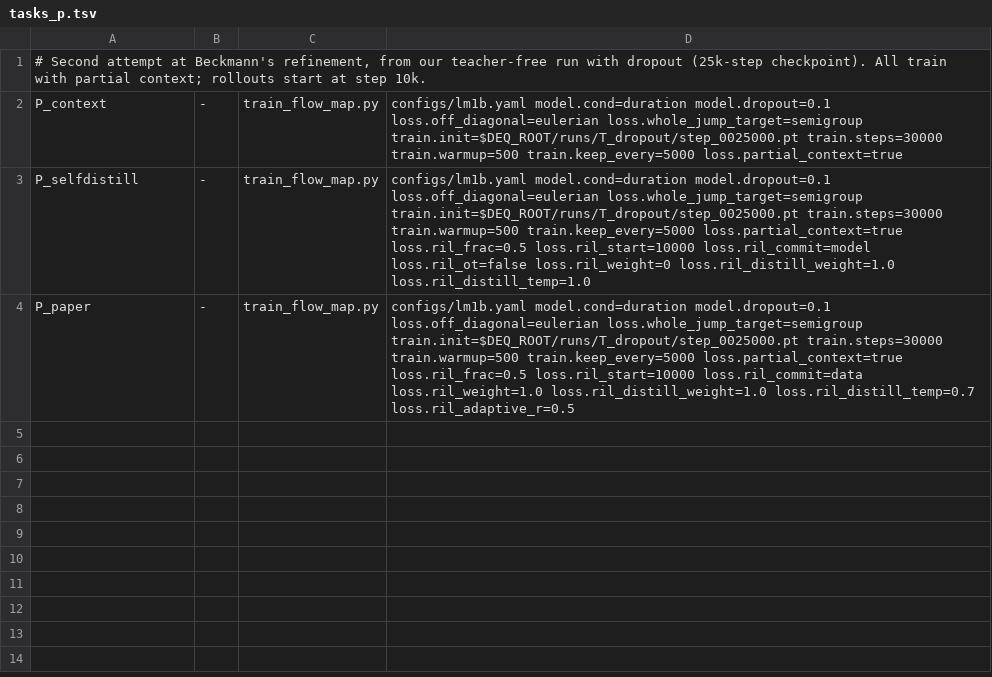
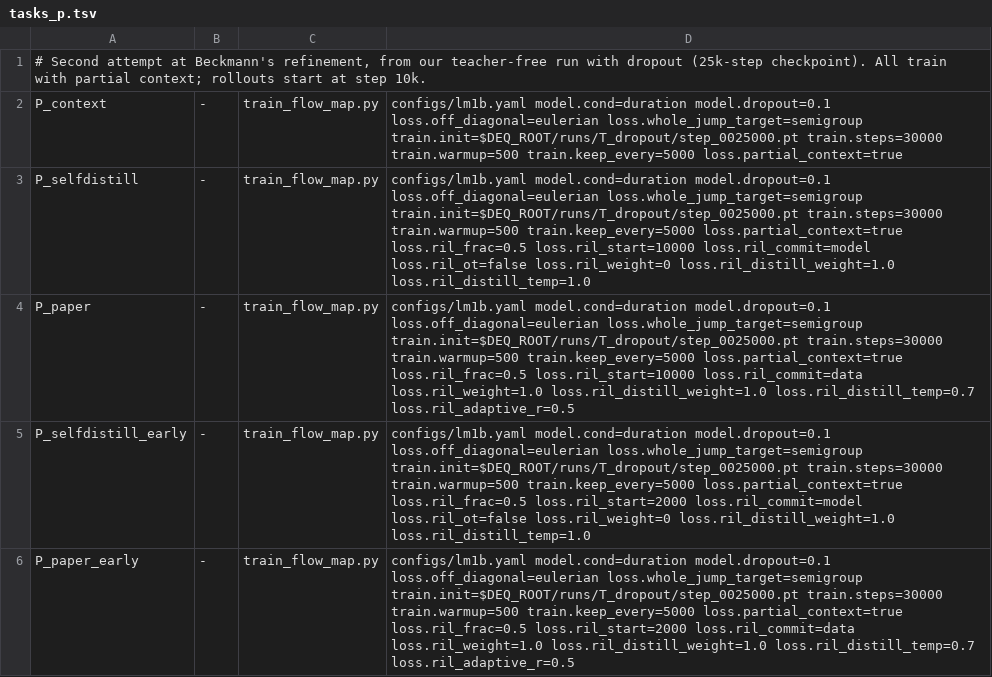
Before and after one commit to martindrieux/discrete-eqfm, a TSV file: jobs/tasks_p.tsv, drawn as a sheet; the diff names each change by its address in the sheet, - before the commit and + after, or states it on an @@ line.

Commit message:
Early-start rollout arms

```diff
--- a/jobs/tasks_p.tsv
+++ b/jobs/tasks_p.tsv
+row 5: P_selfdistill_early | - | train_flow_map.py | configs/lm1b.yaml model.cond=duration model.dropout=0.1 loss.off_diagonal=eulerian loss.whole_jump_target=semigroup train.init=$DEQ_ROOT/runs/T_dropout/step_0025000.pt train.steps=30000 train.warmup=500 train.keep_every=5000 loss.partial_context=true loss.ril_frac=0.5 loss.ril_start=2000 loss.ril_commit=model loss.ril_ot=false loss.ril_weight=0 loss.ril_distill_weight=1.0 loss.ril_distill_temp=1.0
+row 6: P_paper_early | - | train_flow_map.py | configs/lm1b.yaml model.cond=duration model.dropout=0.1 loss.off_diagonal=eulerian loss.whole_jump_target=semigroup train.init=$DEQ_ROOT/runs/T_dropout/step_0025000.pt train.steps=30000 train.warmup=500 train.keep_every=5000 loss.partial_context=true loss.ril_frac=0.5 loss.ril_start=2000 loss.ril_commit=data loss.ril_weight=1.0 loss.ril_distill_weight=1.0 loss.ril_distill_temp=0.7 loss.ril_adaptive_r=0.5
```
Also changed, not shown: jobs/names.tsv, 2 other files.
